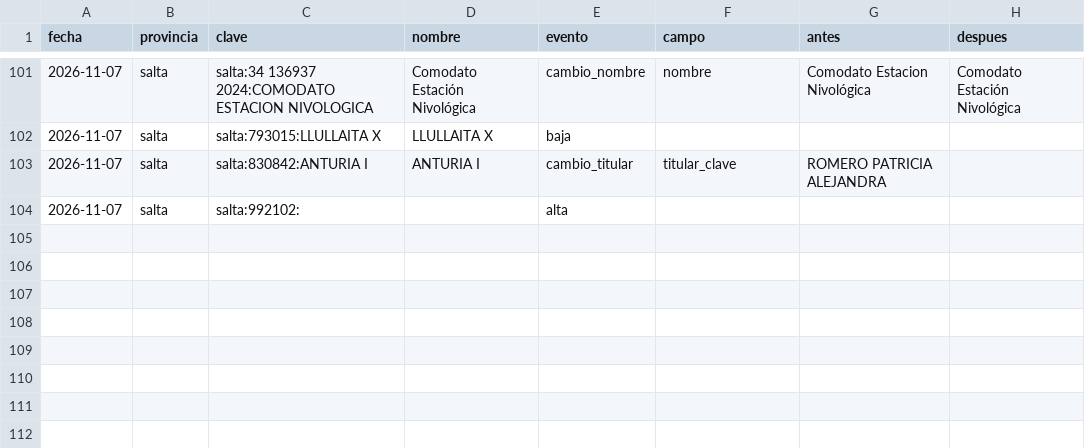
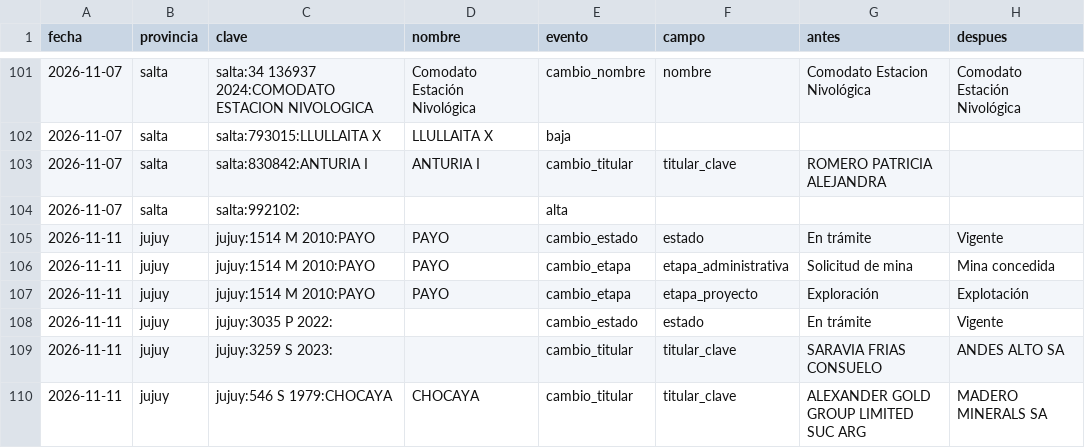
Before and after one commit to tomasvidal/catastro-litio-noa, a CSV file: data/historial/novedades.csv, drawn as a sheet; only a part is shown, gaps mark what is left out; the diff names each change by its address in the sheet, - before the commit and + after, or states it on an @@ line.

```diff
--- a/data/historial/novedades.csv
+++ b/data/historial/novedades.csv
+row 105: 2026-11-11 | jujuy | jujuy:1514 M 2010:PAYO | PAYO | cambio_estado | estado | En trámite | Vigente
+row 106: 2026-11-11 | jujuy | jujuy:1514 M 2010:PAYO | PAYO | cambio_etapa | etapa_administrativa | Solicitud de mina | Mina concedida
+row 107: 2026-11-11 | jujuy | jujuy:1514 M 2010:PAYO | PAYO | cambio_etapa | etapa_proyecto | Exploración | Explotación
+row 108: 2026-11-11 | jujuy | jujuy:3035 P 2022: |  | cambio_estado | estado | En trámite | Vigente
+row 109: 2026-11-11 | jujuy | jujuy:3259 S 2023: |  | cambio_titular | titular_clave | SARAVIA FRIAS CONSUELO | ANDES ALTO SA
+row 110: 2026-11-11 | jujuy | jujuy:546 S 1979:CHOCAYA | CHOCAYA | cambio_titular | titular_clave | ALEXANDER GOLD GROUP LIMITED SUC ARG | MADERO MINERALS SA
```
Also changed, not shown: data/estado_fuentes.csv, data/historial/descargas.csv, 2 other files.
